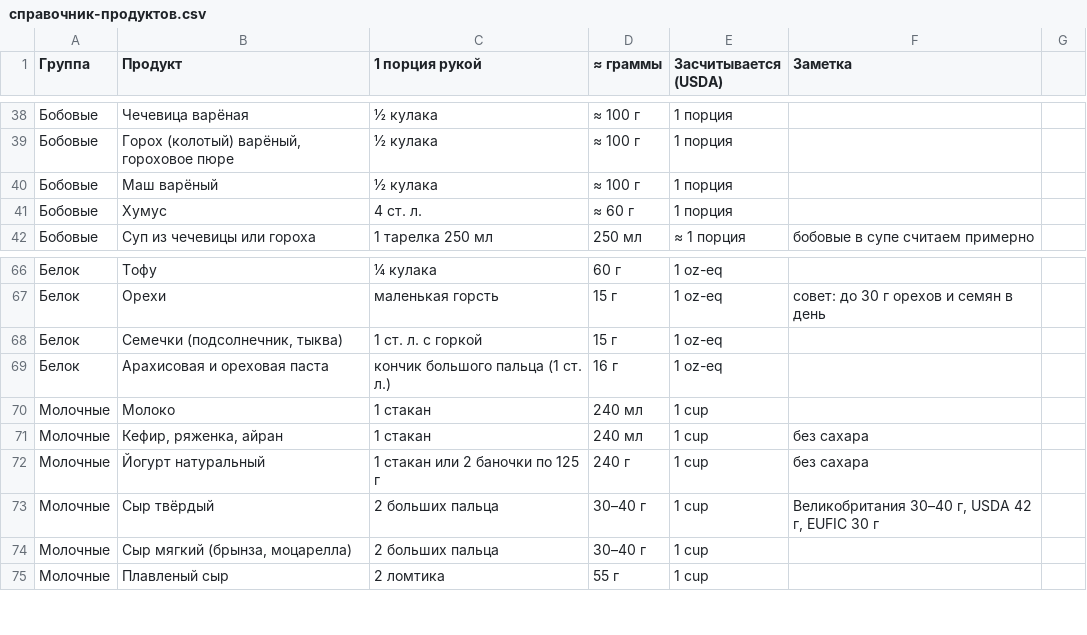
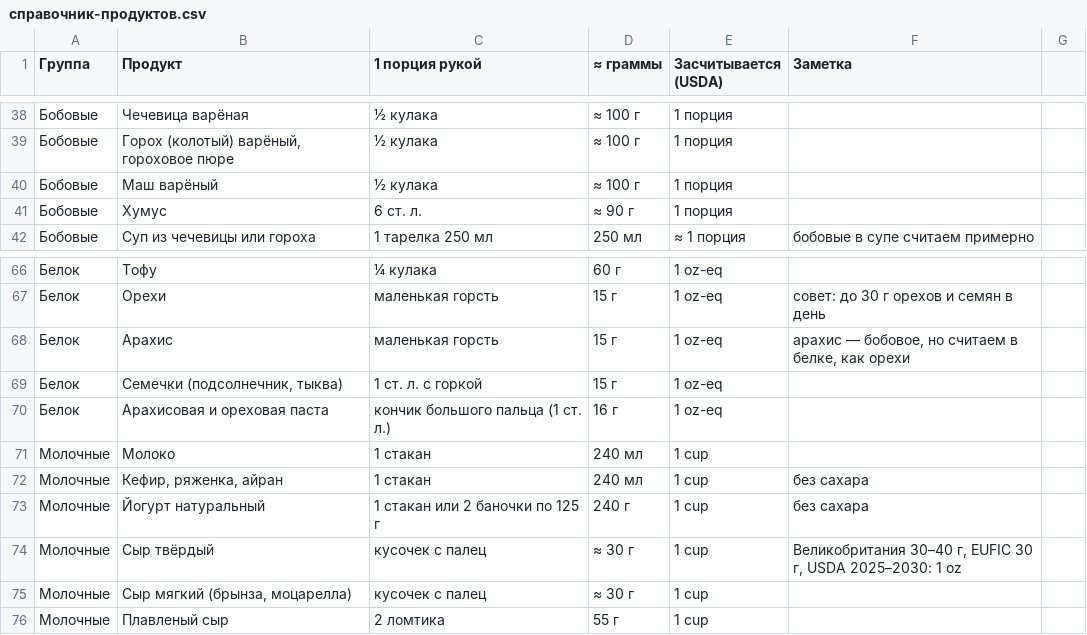
Before and after one commit to Pikapavel/dietvika, a CSV file: src/data/справочник-продуктов.csv, drawn as a sheet; only a part is shown, gaps mark what is left out.

Commit message:
Правки Вики 20.10: тарелка первой, руки 2×2, пример дня с итогом, 4 кольца, напоминание в «Что доесть», сыр 30 г, бобовые 4/нед, хумус 6 ст. л., арахис в белке, лендинг «Метод порций»

```diff
--- a/src/data/справочник-продуктов.csv
+++ b/src/data/справочник-продуктов.csv
@@ -40,3 +40,3 @@
 Бобовые;Маш варёный;½ кулака;≈ 100 г;1 порция;
-Бобовые;Хумус;4 ст. л.;≈ 60 г;1 порция;
+Бобовые;Хумус;6 ст. л.;≈ 90 г;1 порция;
 Бобовые;Суп из чечевицы или гороха;1 тарелка 250 мл;250 мл;≈ 1 порция;бобовые в супе считаем примерно
@@ -67,2 +67,3 @@
 Белок;Орехи;маленькая горсть;15 г;1 oz-eq;совет: до 30 г орехов и семян в день
+Белок;Арахис;маленькая горсть;15 г;1 oz-eq;арахис — бобовое, но считаем в белке, как орехи
 Белок;Семечки (подсолнечник, тыква);1 ст. л. с горкой;15 г;1 oz-eq;
@@ -72,4 +73,4 @@
 Молочные;Йогурт натуральный;1 стакан или 2 баночки по 125 г;240 г;1 cup;без сахара
-Молочные;Сыр твёрдый;2 больших пальца;30–40 г;1 cup;Великобритания 30–40 г, USDA 42 г, EUFIC 30 г
-Молочные;Сыр мягкий (брынза, моцарелла);2 больших пальца;30–40 г;1 cup;
+Молочные;Сыр твёрдый;кусочек с палец;≈ 30 г;1 cup;Великобритания 30–40 г, EUFIC 30 г, USDA 2025–2030: 1 oz
+Молочные;Сыр мягкий (брынза, моцарелла);кусочек с палец;≈ 30 г;1 cup;
 Молочные;Плавленый сыр;2 ломтика;55 г;1 cup;
```
Also changed, not shown: 13 other files.
